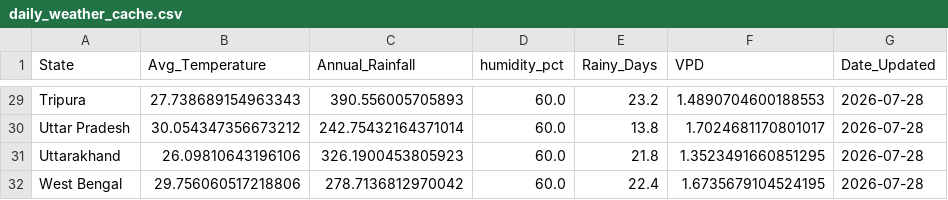
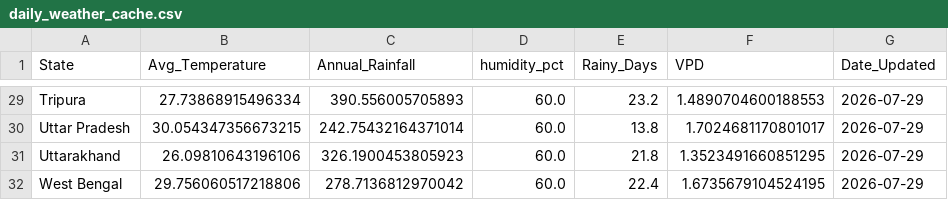
Before and after one commit to Pradip-0/crop-recommendation-system, a CSV file: daily_weather_cache.csv, drawn as a sheet; only a part is shown, gaps mark what is left out; the diff covers the shown part only; the diff names each change by its address in the sheet, - before the commit and + after, or states it on an @@ line.

```diff
--- a/daily_weather_cache.csv
+++ b/daily_weather_cache.csv
-B29 (Avg_Temperature): 27.738689154963343
+B29 (Avg_Temperature): 27.73868915496334
-G29:G32 (Date_Updated): 2026-07-28
+G29:G32 (Date_Updated): 2026-07-29
-B30 (Avg_Temperature): 30.054347356673212
+B30 (Avg_Temperature): 30.054347356673215
```
Also changed, not shown: 47 edited cells elsewhere in this file.
